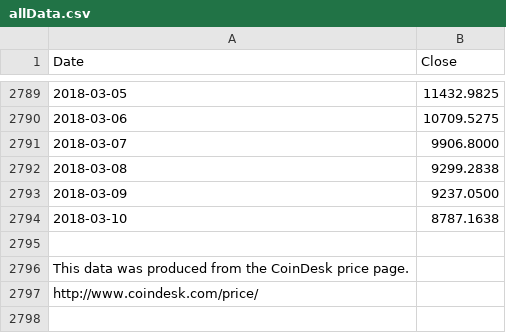
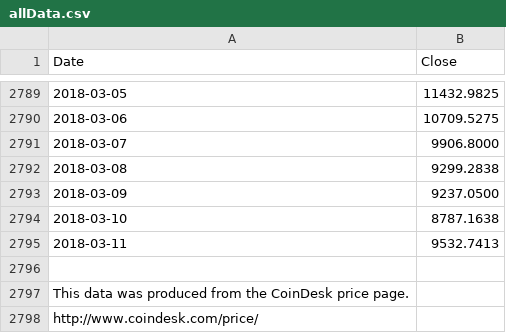
Before and after one commit to moonmath/static, a CSV file: data/allData.csv, drawn as a sheet; only a part is shown, gaps mark what is left out.

Commit message:
automatted commit

```diff
--- a/data/allData.csv
+++ b/data/allData.csv
@@ -2794,2 +2794,3 @@ Date,Close
 2018-03-10,8787.1638
+2018-03-11,9532.7413
 
```
